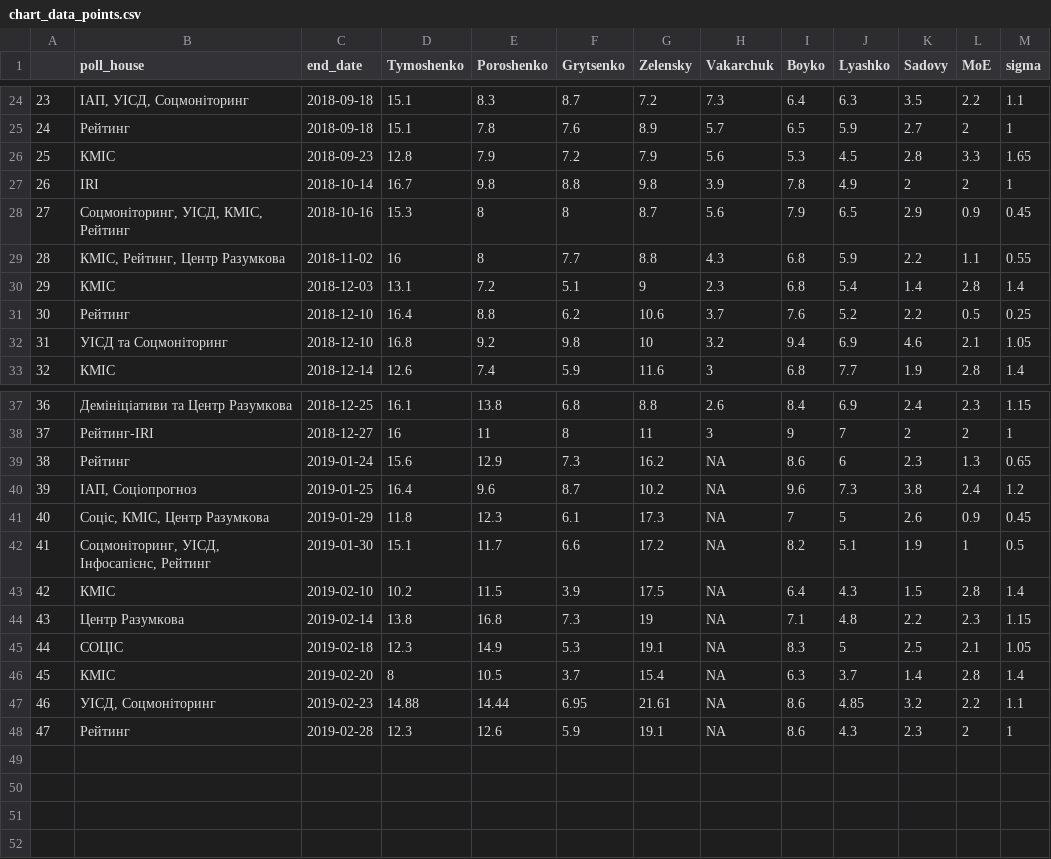
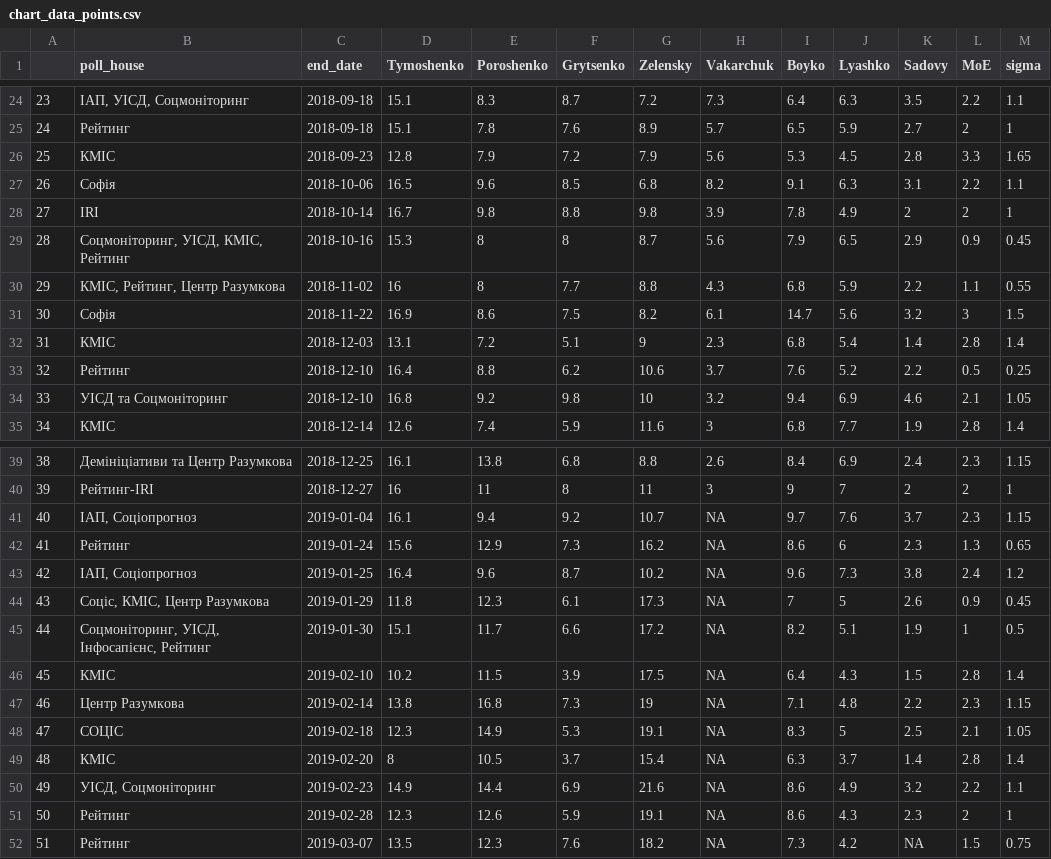
Before and after one commit to drimacus182/president_polls, a CSV file: data/chart_data_points.csv, drawn as a sheet; only a part is shown, gaps mark what is left out; addresses are those after the commit; the diff names each change by its address in the sheet, - before the commit and + after, or states it on an @@ line.

```diff
--- a/data/chart_data_points.csv
+++ b/data/chart_data_points.csv
+row 27: 26 | Софія | 2018-10-06 | 16.5 | 9.6 | 8.5 | 6.8 | 8.2 | 9.1 | 6.3 | 3.1 | 2.2 | 1.1
@@ column A renumbered between rows 28 and 51 @@
+row 31: 30 | Софія | 2018-11-22 | 16.9 | 8.6 | 7.5 | 8.2 | 6.1 | 14.7 | 5.6 | 3.2 | 3 | 1.5
+row 41: 40 | ІАП, Соціопрогноз | 2019-01-04 | 16.1 | 9.4 | 9.2 | 10.7 | NA | 9.7 | 7.6 | 3.7 | 2.3 | 1.15
-D50 (Tymoshenko): 14.88
+D50 (Tymoshenko): 14.9
-E50 (Poroshenko): 14.44
+E50 (Poroshenko): 14.4
-F50 (Grytsenko): 6.95
+F50 (Grytsenko): 6.9
-G50 (Zelensky): 21.61
+G50 (Zelensky): 21.6
-J50 (Lyashko): 4.85
+J50 (Lyashko): 4.9
+row 52: 51 | Рейтинг | 2019-03-07 | 13.5 | 12.3 | 7.6 | 18.2 | NA | 7.3 | 4.2 | NA | 1.5 | 0.75
```
Also changed, not shown: data/chart_data_lines.csv.
